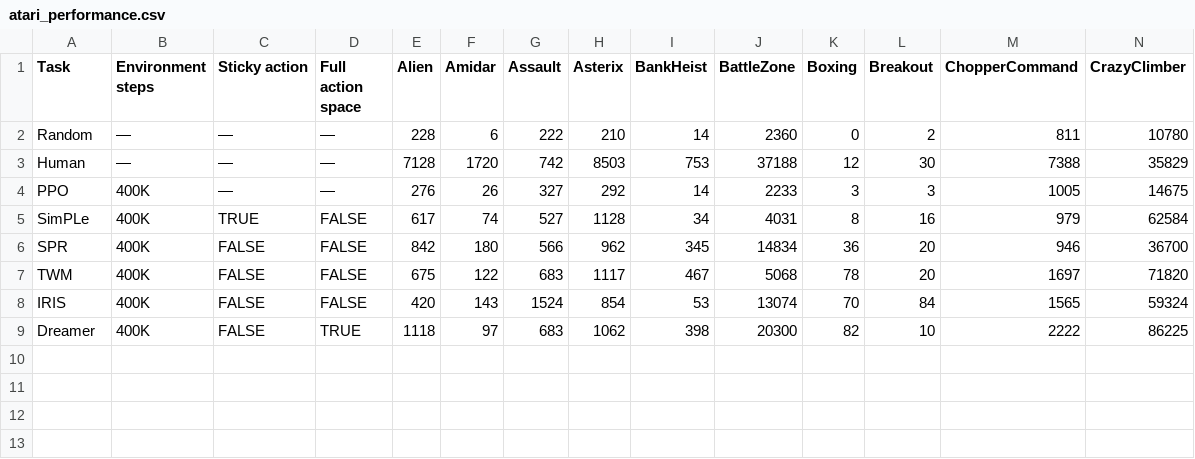
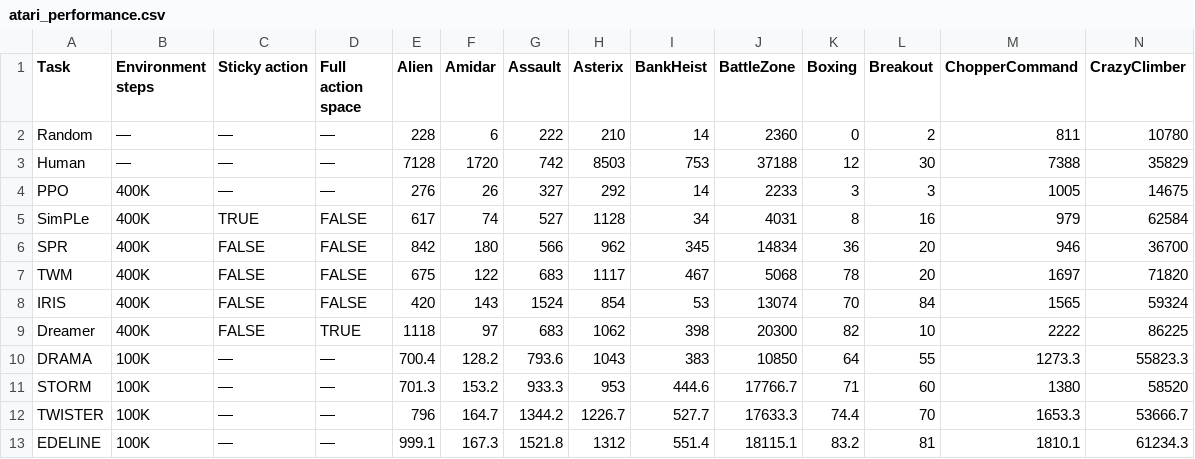
Before and after one commit to wrrte/graduate_research, a CSV file: atari_performance.csv, drawn as a sheet; only a part is shown; rows hold the shown columns only; the diff names each change by its address in the sheet, - before the commit and + after, or states it on an @@ line.

Commit message:
기존 모델 아타리 게임 점수 추가 및 Seaquest SST 추가

```diff
--- a/atari_performance.csv
+++ b/atari_performance.csv
+row 10: DRAMA | 100K | — | — | 700.4 | 128.2 | 793.6 | 1043 | 383 | 10850 | 64 | 55 | 1273.3 | 55823.3
+row 11: STORM | 100K | — | — | 701.3 | 153.2 | 933.3 | 953 | 444.6 | 17766.7 | 71 | 60 | 1380 | 58520
+row 12: TWISTER | 100K | — | — | 796 | 164.7 | 1344.2 | 1226.7 | 527.7 | 17633.3 | 74.4 | 70 | 1653.3 | 53666.7
+row 13: EDELINE | 100K | — | — | 999.1 | 167.3 | 1521.8 | 1312 | 551.4 | 18115.1 | 83.2 | 81 | 1810.1 | 61234.3
```
Also changed, not shown: 2 other files.
